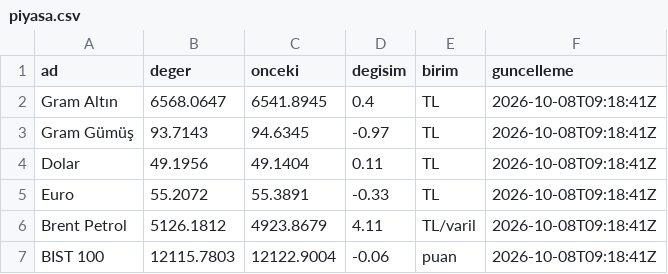
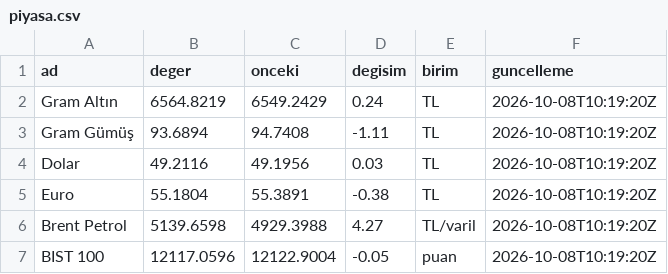
Before and after one commit to erdoganturhan1986-maker/Taksitlio-Haber-Kaynagi, a CSV file: data/piyasa.csv, drawn as a sheet.

```diff
--- a/data/piyasa.csv
+++ b/data/piyasa.csv
@@ -1,7 +1,7 @@
 ad,deger,onceki,degisim,birim,guncelleme
-Gram Altın,6568.0647,6541.8945,0.4,TL,2026-10-08T09:18:41Z
-Gram Gümüş,93.7143,94.6345,-0.97,TL,2026-10-08T09:18:41Z
-Dolar,49.1956,49.1404,0.11,TL,2026-10-08T09:18:41Z
-Euro,55.2072,55.3891,-0.33,TL,2026-10-08T09:18:41Z
-Brent Petrol,5126.1812,4923.8679,4.11,TL/varil,2026-10-08T09:18:41Z
-BIST 100,12115.7803,12122.9004,-0.06,puan,2026-10-08T09:18:41Z
+Gram Altın,6564.8219,6549.2429,0.24,TL,2026-10-08T10:19:20Z
+Gram Gümüş,93.6894,94.7408,-1.11,TL,2026-10-08T10:19:20Z
+Dolar,49.2116,49.1956,0.03,TL,2026-10-08T10:19:20Z
+Euro,55.1804,55.3891,-0.38,TL,2026-10-08T10:19:20Z
+Brent Petrol,5139.6598,4929.3988,4.27,TL/varil,2026-10-08T10:19:20Z
+BIST 100,12117.0596,12122.9004,-0.05,puan,2026-10-08T10:19:20Z
```
